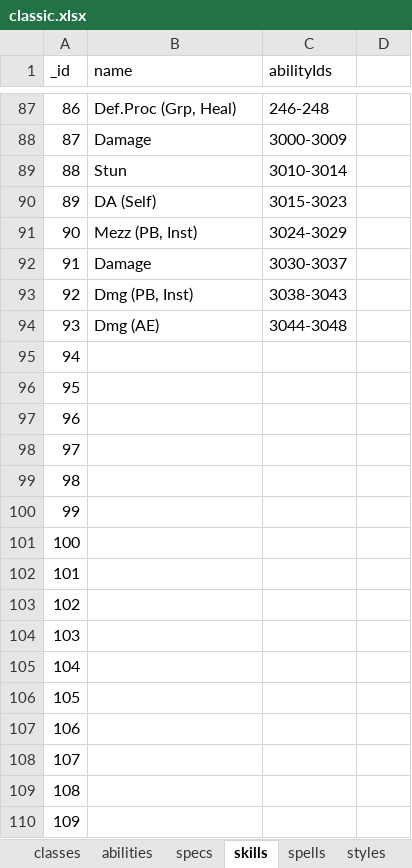
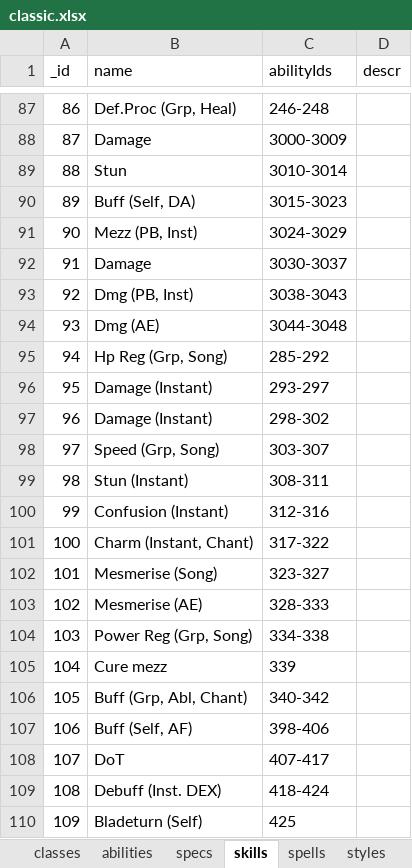
Before and after one commit to amoz871/charplan, an Excel workbook: external/classic.xlsx, sheet skills, drawn as a sheet; only a part is shown, gaps mark what is left out; values as stored, in another font and other column widths than the file's, no borders; the diff covers the shown part only; the diff names each change by its address in the sheet, - before the commit and + after, or states it on an @@ line.

Commit message:
Working on db source
Added skills and specs for Minstrel,
Sorcerer and Cabalist.

```diff
--- a/external/classic.xlsx (sheet skills)
+++ b/external/classic.xlsx (sheet skills)
-D1: (empty)
+D1: descr
-B90 (name): DA (Self)
+B90 (name): Buff (Self, DA)
-B95 (name): (empty)
+B95 (name): Hp Reg (Grp, Song)
-C95 (abilityIds): (empty)
+C95 (abilityIds): 285-292
-B96:B97 (name): (empty)
+B96:B97 (name): Damage (Instant)
-C96 (abilityIds): (empty)
+C96 (abilityIds): 293-297
-C97 (abilityIds): (empty)
+C97 (abilityIds): 298-302
-B98 (name): (empty)
+B98 (name): Speed (Grp, Song)
-C98 (abilityIds): (empty)
+C98 (abilityIds): 303-307
-B99 (name): (empty)
+B99 (name): Stun (Instant)
-C99 (abilityIds): (empty)
+C99 (abilityIds): 308-311
-B100 (name): (empty)
+B100 (name): Confusion (Instant)
-C100 (abilityIds): (empty)
+C100 (abilityIds): 312-316
-B101 (name): (empty)
+B101 (name): Charm (Instant, Chant)
-C101 (abilityIds): (empty)
+C101 (abilityIds): 317-322
-B102 (name): (empty)
+B102 (name): Mesmerise (Song)
-C102 (abilityIds): (empty)
+C102 (abilityIds): 323-327
-B103 (name): (empty)
+B103 (name): Mesmerise (AE)
-C103 (abilityIds): (empty)
+C103 (abilityIds): 328-333
-B104 (name): (empty)
+B104 (name): Power Reg (Grp, Song)
-C104 (abilityIds): (empty)
+C104 (abilityIds): 334-338
-B105 (name): (empty)
+B105 (name): Cure mezz
-C105 (abilityIds): (empty)
+C105 (abilityIds): 339
-B106 (name): (empty)
+B106 (name): Buff (Grp, Abl, Chant)
-C106 (abilityIds): (empty)
+C106 (abilityIds): 340-342
-B107 (name): (empty)
+B107 (name): Buff (Self, AF)
-C107 (abilityIds): (empty)
+C107 (abilityIds): 398-406
-B108 (name): (empty)
+B108 (name): DoT
-C108 (abilityIds): (empty)
+C108 (abilityIds): 407-417
-B109 (name): (empty)
+B109 (name): Debuff (Inst. DEX)
-C109 (abilityIds): (empty)
+C109 (abilityIds): 418-424
-B110 (name): (empty)
+B110 (name): Bladeturn (Self)
-C110 (abilityIds): (empty)
+C110 (abilityIds): 425
```
Also changed, not shown: 107 edited cells elsewhere in this sheet, sheet specs.
